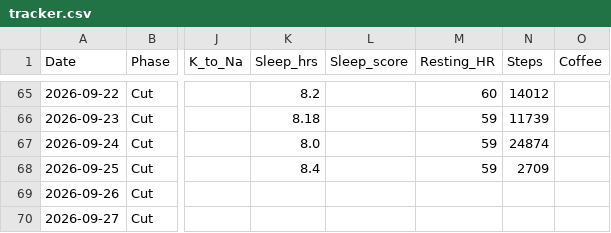
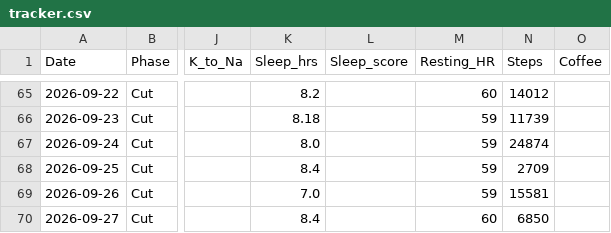
Before and after one commit to zyrxun/body-and-mind, a CSV file: tracker.csv, drawn as a sheet; only a part is shown, gaps mark what is left out; the diff names each change by its address in the sheet, - before the commit and + after, or states it on an @@ line.

Commit message:
auto: health sync

```diff
--- a/tracker.csv
+++ b/tracker.csv
-K69 (Sleep_hrs): (empty)
+K69 (Sleep_hrs): 7.0
-M69 (Resting_HR): (empty)
+M69 (Resting_HR): 59
-N69 (Steps): (empty)
+N69 (Steps): 15581
-K70 (Sleep_hrs): (empty)
+K70 (Sleep_hrs): 8.4
-M70 (Resting_HR): (empty)
+M70 (Resting_HR): 60
-N70 (Steps): (empty)
+N70 (Steps): 6850
```
